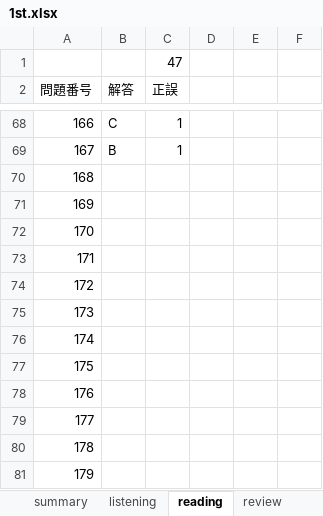
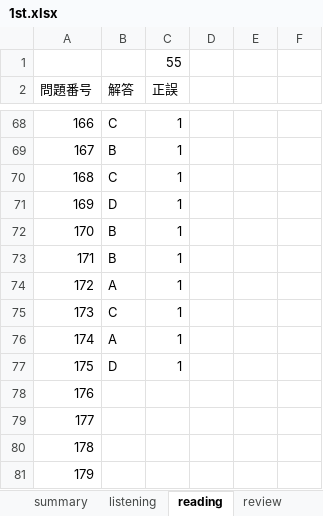
Before and after one commit to Shinichi0713/english-study, an Excel workbook: l_r/1st.xlsx, sheet reading, drawn as a sheet; only a part is shown, gaps mark what is left out; values as stored, in another font and other column widths than the file's, no borders; the diff names each change by its address in the sheet, - before the commit and + after, or states it on an @@ line.

```diff
--- a/l_r/1st.xlsx (sheet reading)
+++ b/l_r/1st.xlsx (sheet reading)
-C1 (正誤): 47
+C1 (正誤): 55
-B70 (解答): (empty)
+B70 (解答): C
-C70:C77 (正誤): (empty)
+C70:C77 (正誤): 1
-B71 (解答): (empty)
+B71 (解答): D
-B72:B73 (解答): (empty)
+B72:B73 (解答): B
-B74 (解答): (empty)
+B74 (解答): A
-B75 (解答): (empty)
+B75 (解答): C
-B76 (解答): (empty)
+B76 (解答): A
-B77 (解答): (empty)
+B77 (解答): D
```
Also changed, not shown: sheet summary, words.xlsx.
